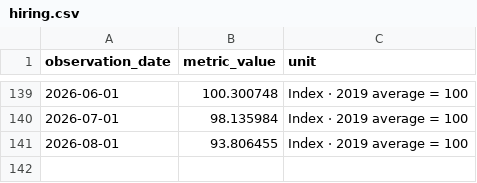
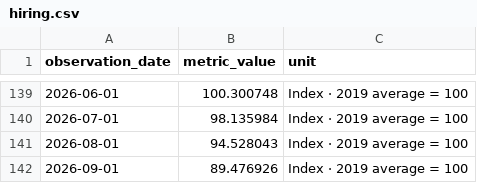
Before and after one commit to stopthatgoblin/salmon-of-data, a CSV file: public/data/ai/hiring.csv, drawn as a sheet; only a part is shown, gaps mark what is left out.

```diff
--- a/public/data/ai/hiring.csv
+++ b/public/data/ai/hiring.csv
@@ -140,2 +140,3 @@ observation_date,metric_value,unit
 2026-07-01,98.135984,Index · 2019 average = 100
-2026-08-01,93.806455,Index · 2019 average = 100
+2026-08-01,94.528043,Index · 2019 average = 100
+2026-09-01,89.476926,Index · 2019 average = 100
```
Also changed, not shown: public/data/ai/employment.csv, public/data/ai/graduates.csv, 25 other files.
